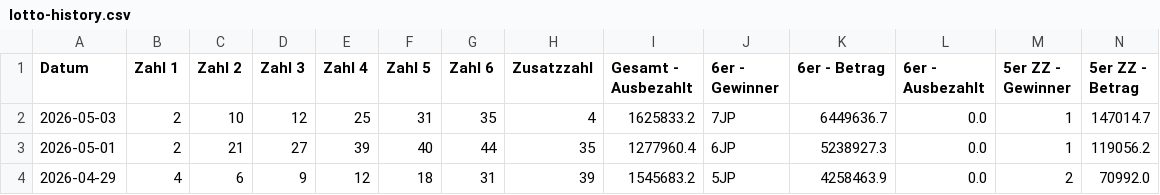
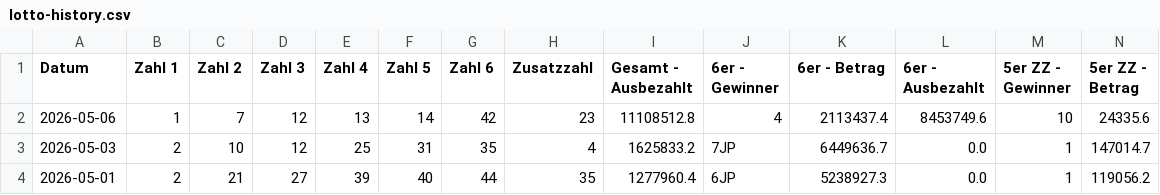
Before and after one commit to mplatzer/data-gleaner, a CSV file: lotto-at/lotto-history.csv, drawn as a sheet; only a part is shown; the shorter side is filled out with more unchanged rows; rows hold the shown columns only; the diff names each change by its address in the sheet, - before the commit and + after, or states it on an @@ line.

```diff
--- a/lotto-at/lotto-history.csv
+++ b/lotto-at/lotto-history.csv
+row 2: 2026-05-06 | 1 | 7 | 12 | 13 | 14 | 42 | 23 | 11108512.8 | 4 | 2113437.4 | 8453749.6 | 10 | 24335.6
```
